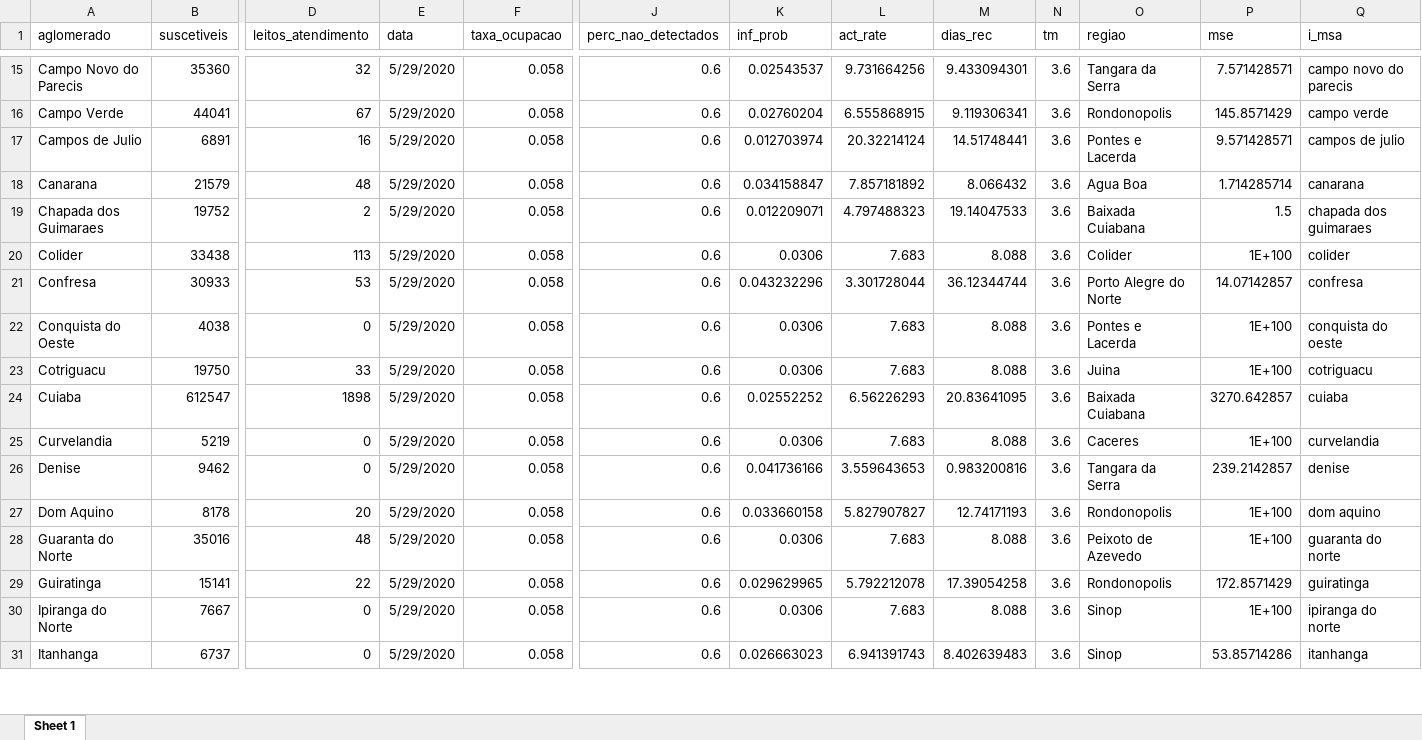
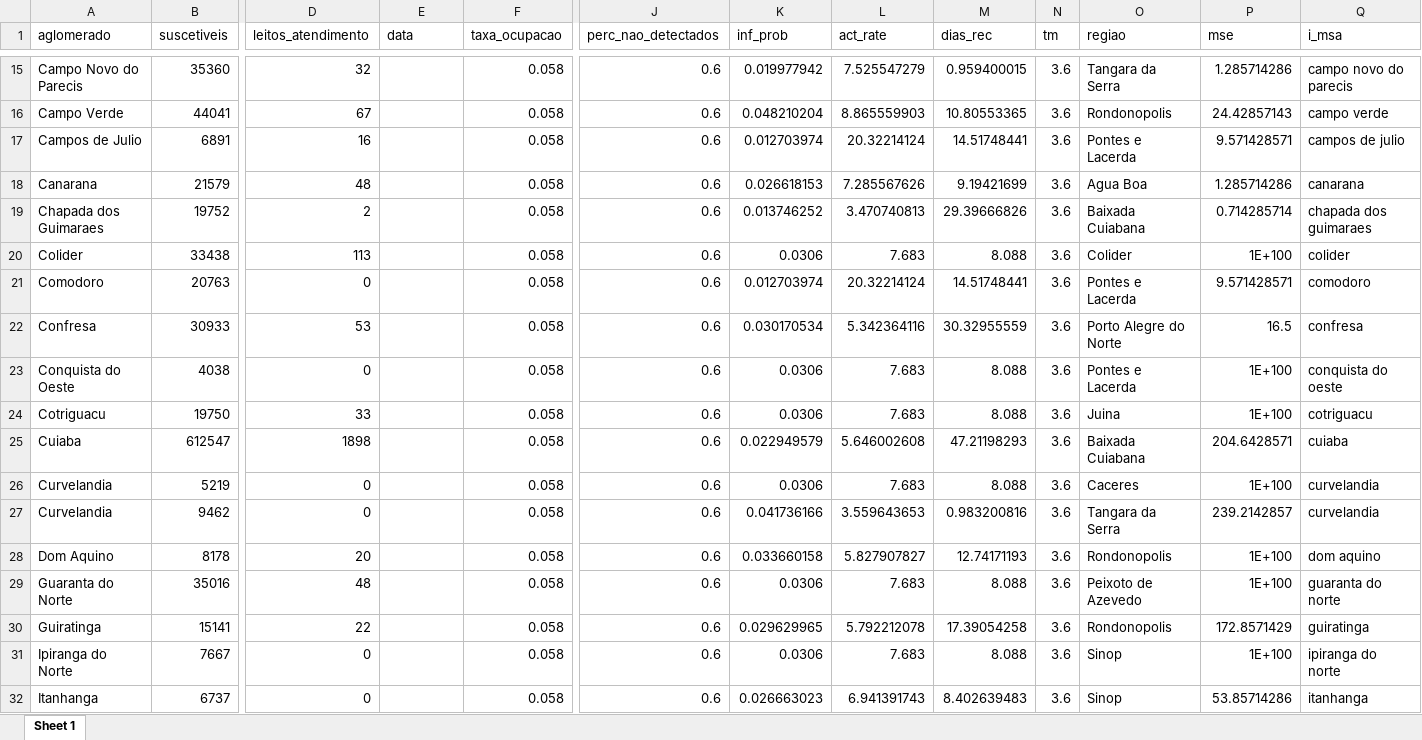
Before and after one commit to demusis/covid19_mt, an Excel workbook: mcr_aglomerados.xlsx, sheet Sheet 1, drawn as a sheet; only a part is shown, gaps mark what is left out; values as stored, in another font and other column widths than the file's, no borders; addresses are those after the commit; rows hold the shown columns only; the diff covers the shown part only; the diff names each change by its address in the sheet, - before the commit and + after, or states it on an @@ line.

```diff
--- a/mcr_aglomerados.xlsx (sheet Sheet 1)
+++ b/mcr_aglomerados.xlsx (sheet Sheet 1)
-E15:E20 (data): 5/29/2020
+E15:E20 (data): (empty)
-K15 (inf_prob): 0.02543537
+K15 (inf_prob): 0.019977942
-L15 (act_rate): 9.731664256
+L15 (act_rate): 7.525547279
-M15 (dias_rec): 9.433094301
+M15 (dias_rec): 0.959400015
-P15 (mse): 7.571428571
+P15 (mse): 1.285714286
-K16 (inf_prob): 0.02760204
+K16 (inf_prob): 0.048210204
-L16 (act_rate): 6.555868915
+L16 (act_rate): 8.865559903
-M16 (dias_rec): 9.119306341
+M16 (dias_rec): 10.80553365
-P16 (mse): 145.8571429
+P16 (mse): 24.42857143
-K18 (inf_prob): 0.034158847
+K18 (inf_prob): 0.026618153
-L18 (act_rate): 7.857181892
+L18 (act_rate): 7.285567626
-M18 (dias_rec): 8.066432
+M18 (dias_rec): 9.19421699
-P18 (mse): 1.714285714
+P18 (mse): 1.285714286
-K19 (inf_prob): 0.012209071
+K19 (inf_prob): 0.013746252
-L19 (act_rate): 4.797488323
+L19 (act_rate): 3.470740813
-M19 (dias_rec): 19.14047533
+M19 (dias_rec): 29.39666826
-P19 (mse): 1.5
+P19 (mse): 0.714285714
+row 21: Comodoro | 20763 | 0 |  | 0.058 | 0.6 | 0.012703974 | 20.32214124 | 14.51748441 | 3.6 | Pontes e Lacerda | 9.571428571 | comodoro
-E22:E32 (data): 5/29/2020
+E22:E32 (data): (empty)
-K22 (inf_prob): 0.043232296
+K22 (inf_prob): 0.030170534
-L22 (act_rate): 3.301728044
+L22 (act_rate): 5.342364116
-M22 (dias_rec): 36.12344744
+M22 (dias_rec): 30.32955559
-P22 (mse): 14.07142857
+P22 (mse): 16.5
-K25 (inf_prob): 0.02552252
+K25 (inf_prob): 0.022949579
-L25 (act_rate): 6.56226293
+L25 (act_rate): 5.646002608
-M25 (dias_rec): 20.83641095
+M25 (dias_rec): 47.21198293
-P25 (mse): 3270.642857
+P25 (mse): 204.6428571
-A27 (aglomerado): Denise
+A27 (aglomerado): Curvelandia
-Q27 (i_msa): denise
+Q27 (i_msa): curvelandia
```
Also changed, not shown: 2 added rows, 1 removed row and 178 edited cells elsewhere in this sheet, mc_aglomerados.xlsx, 12 other files.
